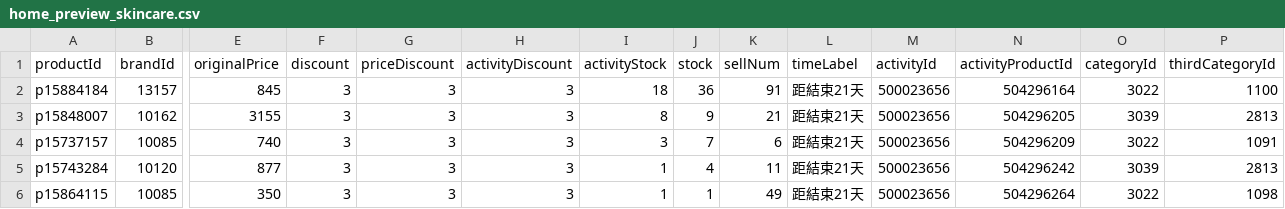
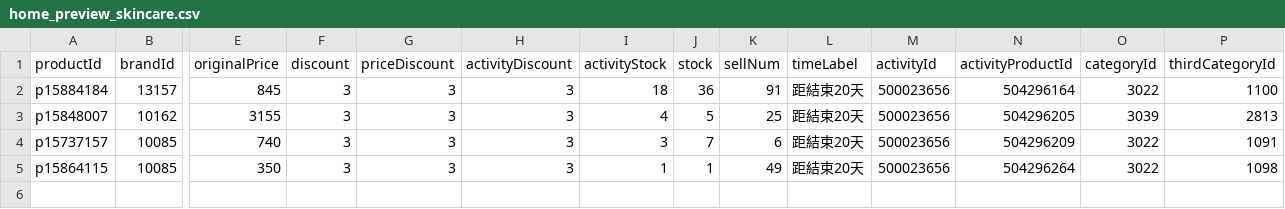
Before and after one commit to sophia-zhang-qwq/cdf-tracker, a CSV file: clearance/home_preview_skincare.csv, drawn as a sheet; only a part is shown, gaps mark what is left out; removed rows and columns are numbered as before the commit, all else as after; rows hold the shown columns only; the diff names each change by its address in the sheet, - before the commit and + after, or states it on an @@ line.

```diff
--- a/clearance/home_preview_skincare.csv
+++ b/clearance/home_preview_skincare.csv
-L2:L4 (timeLabel): 距結束21天
+L2:L4 (timeLabel): 距結束20天
-I3 (activityStock): 8
+I3 (activityStock): 4
-J3 (stock): 9
+J3 (stock): 5
-K3 (sellNum): 21
+K3 (sellNum): 25
-row 5: p15743284 | 10120 | 877 | 3 | 3 | 3 | 1 | 4 | 11 | 距結束21天 | 500023656 | 504296242 | 3039 | 2813
-L5 (timeLabel): 距結束21天
+L5 (timeLabel): 距結束20天
```
Also changed, not shown: clearance/clearance_perfume.csv, clearance/clearance_skincare.csv, 5 other files.
